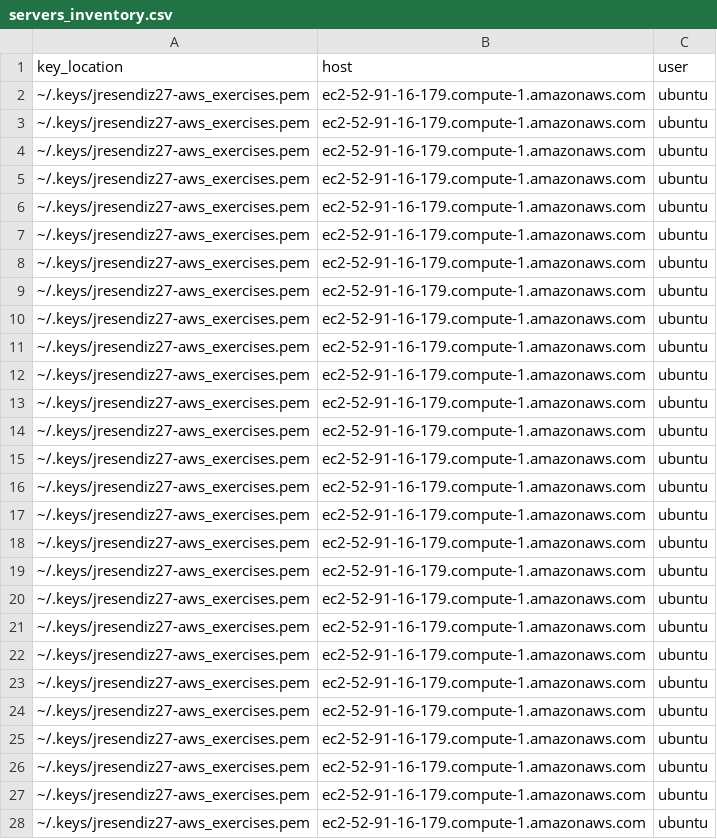
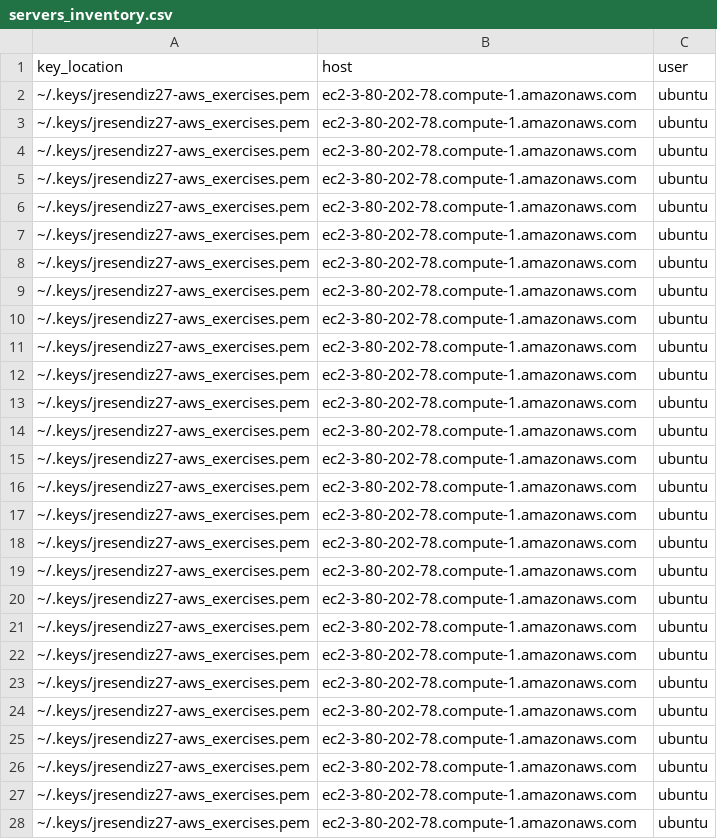
Before and after one commit to jresendiz27/infrastructure-exercises, a CSV file: poorman_system_monitoring/servers_inventory.csv, drawn as a sheet.

```diff
--- a/poorman_system_monitoring/servers_inventory.csv
+++ b/poorman_system_monitoring/servers_inventory.csv
@@ -1,28 +1,28 @@
 key_location,host,user
-~/.keys/jresendiz27-aws_exercises.pem,ec2-52-91-16-179.compute-1.amazonaws.com,ubuntu
-~/.keys/jresendiz27-aws_exercises.pem,ec2-52-91-16-179.compute-1.amazonaws.com,ubuntu
-~/.keys/jresendiz27-aws_exercises.pem,ec2-52-91-16-179.compute-1.amazonaws.com,ubuntu
-~/.keys/jresendiz27-aws_exercises.pem,ec2-52-91-16-179.compute-1.amazonaws.com,ubuntu
-~/.keys/jresendiz27-aws_exercises.pem,ec2-52-91-16-179.compute-1.amazonaws.com,ubuntu
-~/.keys/jresendiz27-aws_exercises.pem,ec2-52-91-16-179.compute-1.amazonaws.com,ubuntu
-~/.keys/jresendiz27-aws_exercises.pem,ec2-52-91-16-179.compute-1.amazonaws.com,ubuntu
-~/.keys/jresendiz27-aws_exercises.pem,ec2-52-91-16-179.compute-1.amazonaws.com,ubuntu
-~/.keys/jresendiz27-aws_exercises.pem,ec2-52-91-16-179.compute-1.amazonaws.com,ubuntu
-~/.keys/jresendiz27-aws_exercises.pem,ec2-52-91-16-179.compute-1.amazonaws.com,ubuntu
-~/.keys/jresendiz27-aws_exercises.pem,ec2-52-91-16-179.compute-1.amazonaws.com,ubuntu
-~/.keys/jresendiz27-aws_exercises.pem,ec2-52-91-16-179.compute-1.amazonaws.com,ubuntu
-~/.keys/jresendiz27-aws_exercises.pem,ec2-52-91-16-179.compute-1.amazonaws.com,ubuntu
-~/.keys/jresendiz27-aws_exercises.pem,ec2-52-91-16-179.compute-1.amazonaws.com,ubuntu
-~/.keys/jresendiz27-aws_exercises.pem,ec2-52-91-16-179.compute-1.amazonaws.com,ubuntu
-~/.keys/jresendiz27-aws_exercises.pem,ec2-52-91-16-179.compute-1.amazonaws.com,ubuntu
-~/.keys/jresendiz27-aws_exercises.pem,ec2-52-91-16-179.compute-1.amazonaws.com,ubuntu
-~/.keys/jresendiz27-aws_exercises.pem,ec2-52-91-16-179.compute-1.amazonaws.com,ubuntu
-~/.keys/jresendiz27-aws_exercises.pem,ec2-52-91-16-179.compute-1.amazonaws.com,ubuntu
-~/.keys/jresendiz27-aws_exercises.pem,ec2-52-91-16-179.compute-1.amazonaws.com,ubuntu
-~/.keys/jresendiz27-aws_exercises.pem,ec2-52-91-16-179.compute-1.amazonaws.com,ubuntu
-~/.keys/jresendiz27-aws_exercises.pem,ec2-52-91-16-179.compute-1.amazonaws.com,ubuntu
-~/.keys/jresendiz27-aws_exercises.pem,ec2-52-91-16-179.compute-1.amazonaws.com,ubuntu
-~/.keys/jresendiz27-aws_exercises.pem,ec2-52-91-16-179.compute-1.amazonaws.com,ubuntu
-~/.keys/jresendiz27-aws_exercises.pem,ec2-52-91-16-179.compute-1.amazonaws.com,ubuntu
-~/.keys/jresendiz27-aws_exercises.pem,ec2-52-91-16-179.compute-1.amazonaws.com,ubuntu
-~/.keys/jresendiz27-aws_exercises.pem,ec2-52-91-16-179.compute-1.amazonaws.com,ubuntu
+~/.keys/jresendiz27-aws_exercises.pem,ec2-3-80-202-78.compute-1.amazonaws.com,ubuntu
+~/.keys/jresendiz27-aws_exercises.pem,ec2-3-80-202-78.compute-1.amazonaws.com,ubuntu
+~/.keys/jresendiz27-aws_exercises.pem,ec2-3-80-202-78.compute-1.amazonaws.com,ubuntu
+~/.keys/jresendiz27-aws_exercises.pem,ec2-3-80-202-78.compute-1.amazonaws.com,ubuntu
+~/.keys/jresendiz27-aws_exercises.pem,ec2-3-80-202-78.compute-1.amazonaws.com,ubuntu
+~/.keys/jresendiz27-aws_exercises.pem,ec2-3-80-202-78.compute-1.amazonaws.com,ubuntu
+~/.keys/jresendiz27-aws_exercises.pem,ec2-3-80-202-78.compute-1.amazonaws.com,ubuntu
+~/.keys/jresendiz27-aws_exercises.pem,ec2-3-80-202-78.compute-1.amazonaws.com,ubuntu
+~/.keys/jresendiz27-aws_exercises.pem,ec2-3-80-202-78.compute-1.amazonaws.com,ubuntu
+~/.keys/jresendiz27-aws_exercises.pem,ec2-3-80-202-78.compute-1.amazonaws.com,ubuntu
+~/.keys/jresendiz27-aws_exercises.pem,ec2-3-80-202-78.compute-1.amazonaws.com,ubuntu
+~/.keys/jresendiz27-aws_exercises.pem,ec2-3-80-202-78.compute-1.amazonaws.com,ubuntu
+~/.keys/jresendiz27-aws_exercises.pem,ec2-3-80-202-78.compute-1.amazonaws.com,ubuntu
+~/.keys/jresendiz27-aws_exercises.pem,ec2-3-80-202-78.compute-1.amazonaws.com,ubuntu
+~/.keys/jresendiz27-aws_exercises.pem,ec2-3-80-202-78.compute-1.amazonaws.com,ubuntu
+~/.keys/jresendiz27-aws_exercises.pem,ec2-3-80-202-78.compute-1.amazonaws.com,ubuntu
+~/.keys/jresendiz27-aws_exercises.pem,ec2-3-80-202-78.compute-1.amazonaws.com,ubuntu
+~/.keys/jresendiz27-aws_exercises.pem,ec2-3-80-202-78.compute-1.amazonaws.com,ubuntu
+~/.keys/jresendiz27-aws_exercises.pem,ec2-3-80-202-78.compute-1.amazonaws.com,ubuntu
+~/.keys/jresendiz27-aws_exercises.pem,ec2-3-80-202-78.compute-1.amazonaws.com,ubuntu
+~/.keys/jresendiz27-aws_exercises.pem,ec2-3-80-202-78.compute-1.amazonaws.com,ubuntu
+~/.keys/jresendiz27-aws_exercises.pem,ec2-3-80-202-78.compute-1.amazonaws.com,ubuntu
+~/.keys/jresendiz27-aws_exercises.pem,ec2-3-80-202-78.compute-1.amazonaws.com,ubuntu
+~/.keys/jresendiz27-aws_exercises.pem,ec2-3-80-202-78.compute-1.amazonaws.com,ubuntu
+~/.keys/jresendiz27-aws_exercises.pem,ec2-3-80-202-78.compute-1.amazonaws.com,ubuntu
+~/.keys/jresendiz27-aws_exercises.pem,ec2-3-80-202-78.compute-1.amazonaws.com,ubuntu
+~/.keys/jresendiz27-aws_exercises.pem,ec2-3-80-202-78.compute-1.amazonaws.com,ubuntu
```
Also changed, not shown: 3 other files.
